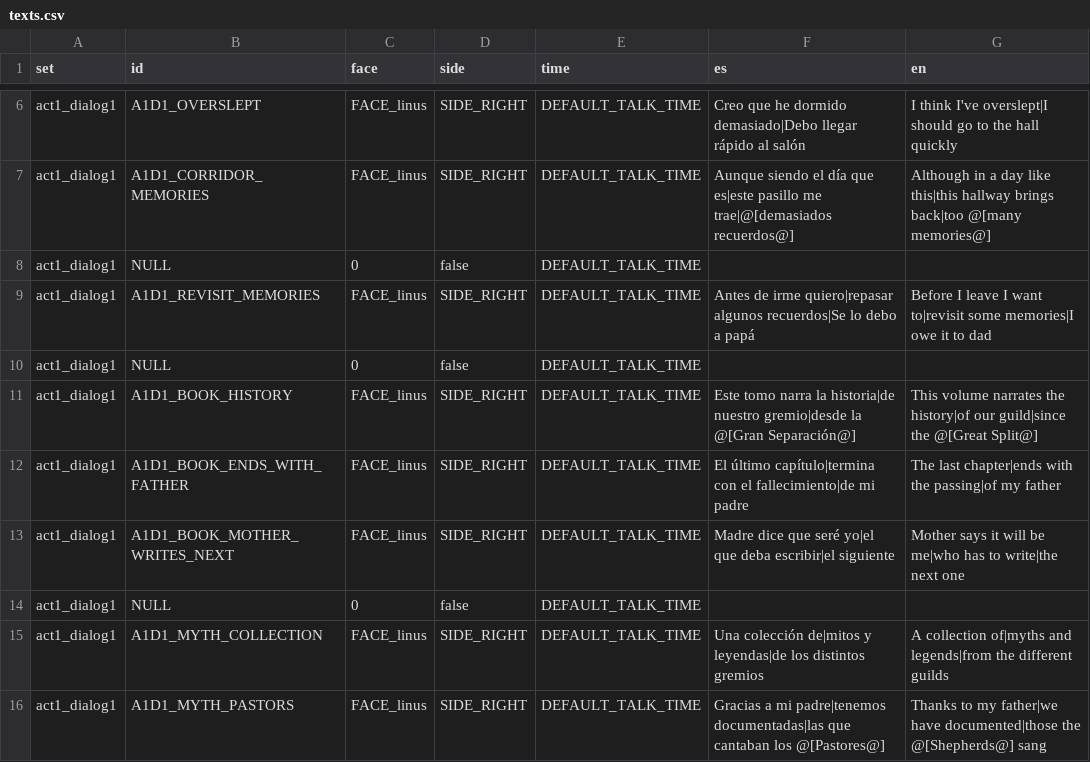
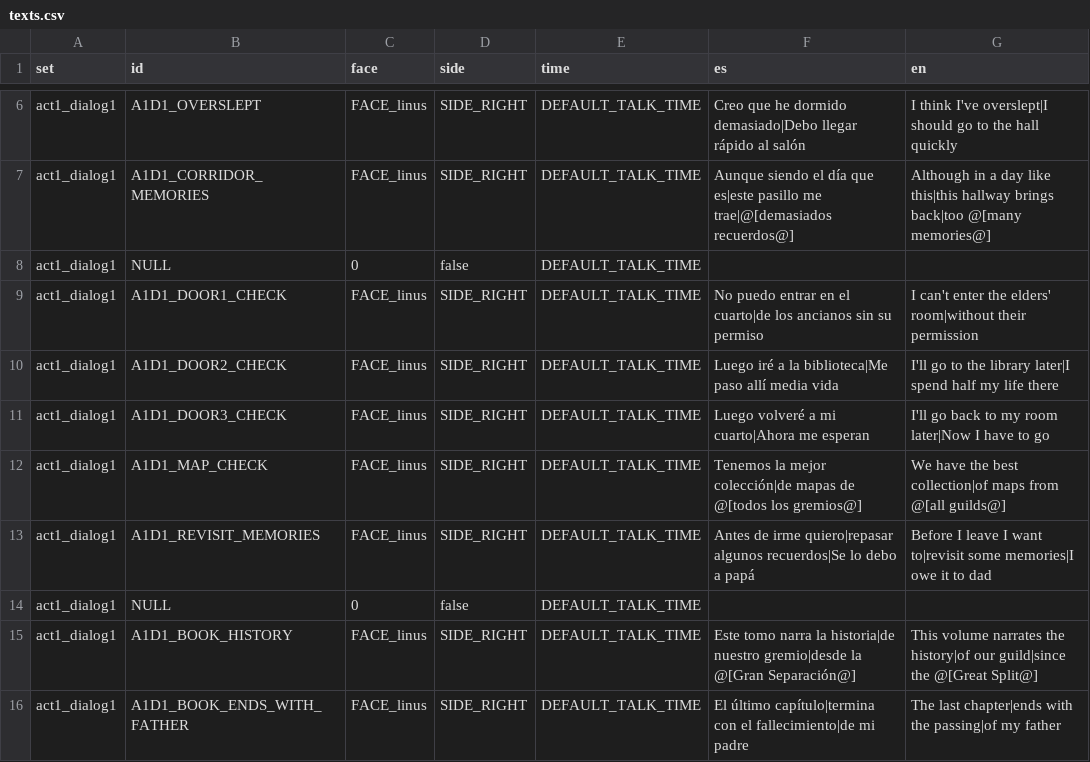
Before and after one commit to Ganso/The-Weave, a CSV file: texts.csv, drawn as a sheet; only a part is shown, gaps mark what is left out; the shorter side is filled out with more unchanged rows.

```diff
--- a/texts.csv
+++ b/texts.csv
@@ -8,2 +8,6 @@ act1_dialog1,A1D1_CORRIDOR_MEMORIES,FACE_linus,SIDE_RIGHT,DEFAULT_TALK_TIME,Aunq
 act1_dialog1,NULL,0,false,DEFAULT_TALK_TIME,,
+act1_dialog1,A1D1_DOOR1_CHECK,FACE_linus,SIDE_RIGHT,DEFAULT_TALK_TIME,"No puedo entrar en el cuarto|de los ancianos sin su permiso","I can't enter the elders' room|without their permission"
+act1_dialog1,A1D1_DOOR2_CHECK,FACE_linus,SIDE_RIGHT,DEFAULT_TALK_TIME,"Luego iré a la biblioteca|Me paso allí media vida","I'll go to the library later|I spend half my life there"
+act1_dialog1,A1D1_DOOR3_CHECK,FACE_linus,SIDE_RIGHT,DEFAULT_TALK_TIME,"Luego volveré a mi cuarto|Ahora me esperan","I'll go back to my room later|Now I have to go"
+act1_dialog1,A1D1_MAP_CHECK,FACE_linus,SIDE_RIGHT,DEFAULT_TALK_TIME,"Tenemos la mejor colección|de mapas de @[todos los gremios@]","We have the best collection|of maps from @[all guilds@]"
 act1_dialog1,A1D1_REVISIT_MEMORIES,FACE_linus,SIDE_RIGHT,DEFAULT_TALK_TIME,Antes de irme quiero|repasar algunos recuerdos|Se lo debo a papá,Before I leave I want to|revisit some memories|I owe it to dad
```
Also changed, not shown: 18 other files.
